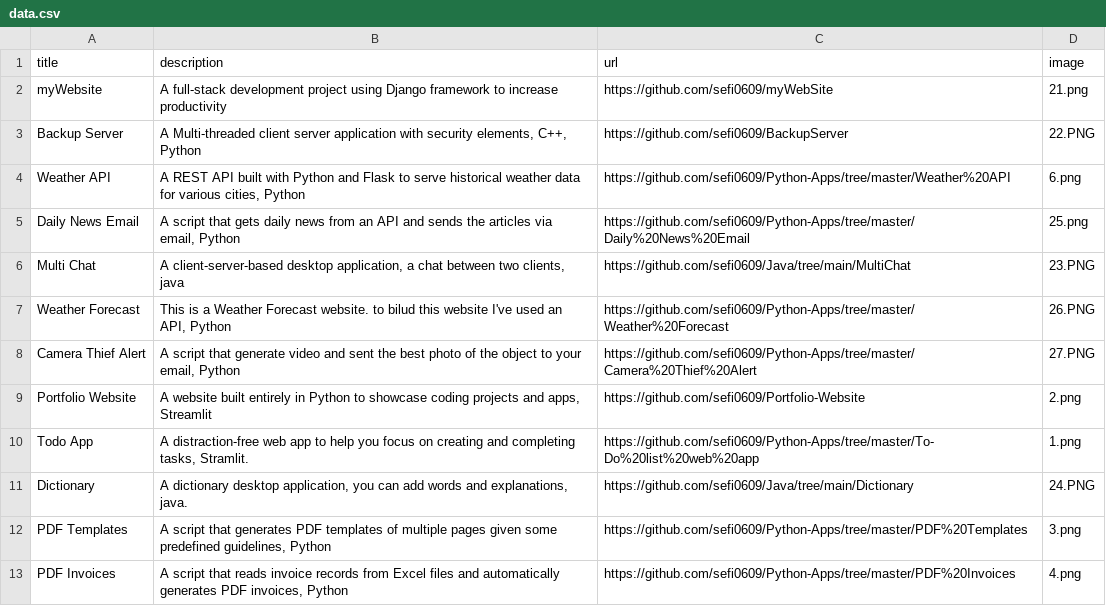
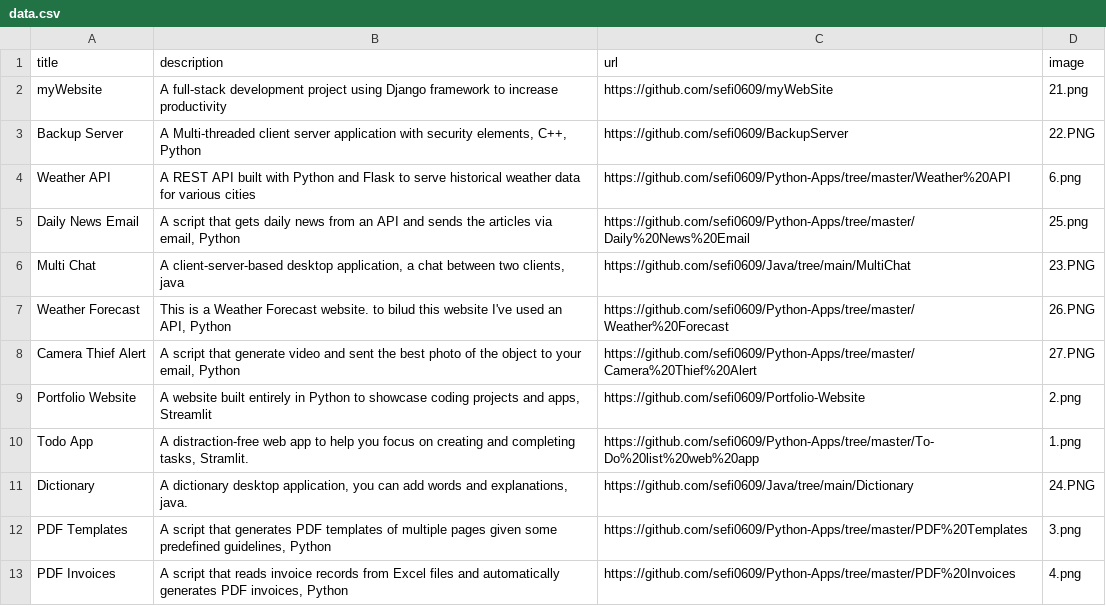
Before and after one commit to sefi0609/Protfolio-Website, a CSV file: data.csv, drawn as a sheet.

Commit message:
Update data.csv

```diff
--- a/data.csv
+++ b/data.csv
@@ -3,3 +3,3 @@ myWebsite;A full-stack development project using Django framework to increase pr
 Backup Server;A Multi-threaded client server application with security elements, C++, Python;https://github.com/sefi0609/BackupServer;22.PNG
-Weather API;A REST API built with Python and Flask to serve historical weather data for various cities, Python;https://github.com/sefi0609/Python-Apps/tree/master/Weather%20API;6.png
+Weather API;A REST API built with Python and Flask to serve historical weather data for various cities;https://github.com/sefi0609/Python-Apps/tree/master/Weather%20API;6.png
 Daily News Email;A script that gets daily news from an API and sends the articles via email, Python;https://github.com/sefi0609/Python-Apps/tree/master/Daily%20News%20Email;25.png
```
